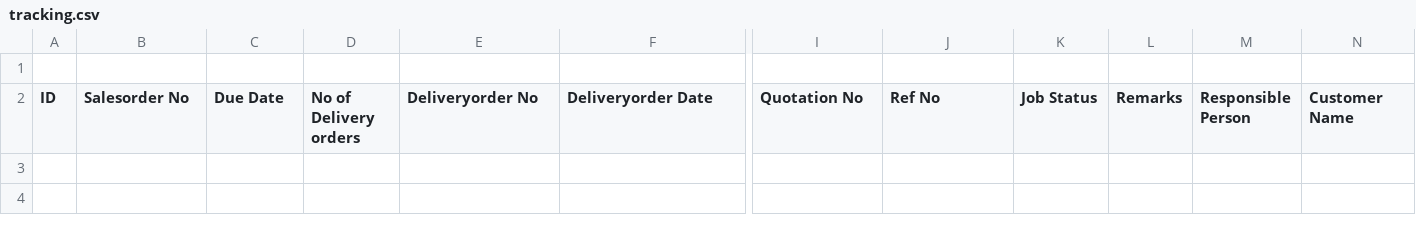
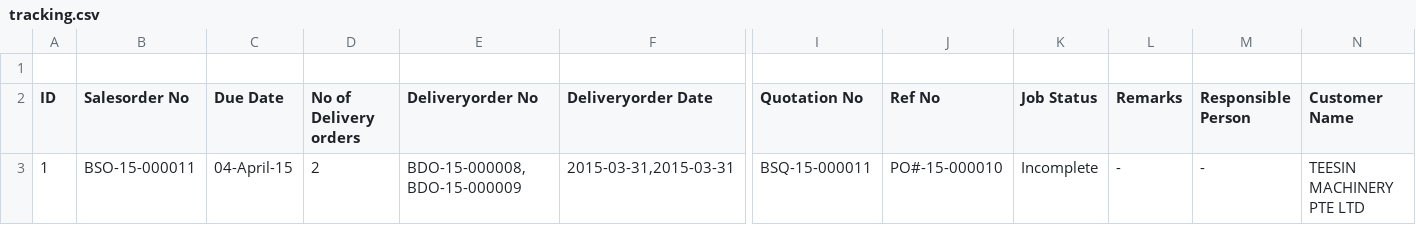
Before and after one commit to BSSAM/bs, a CSV file: app/webroot/excel/tracking.csv, drawn as a sheet; only a part is shown, gaps mark what is left out; rows hold the shown columns only; the diff names each change by its address in the sheet, - before the commit and + after, or states it on an @@ line.

```diff
--- a/app/webroot/excel/tracking.csv
+++ b/app/webroot/excel/tracking.csv
+row 3: 1 | BSO-15-000011 | 04-April-15 | 2 | BDO-15-000008,BDO-15-000009 | 2015-03-31,2015-03-31 | BSQ-15-000011 | PO#-15-000010 | Incomplete | - | - | TEESIN MACHINERY PTE LTD
```
Also changed, not shown: app/webroot/excel/invoicedatas.csv, app/webroot/excel/quotationdatas.csv, 28 other files.
